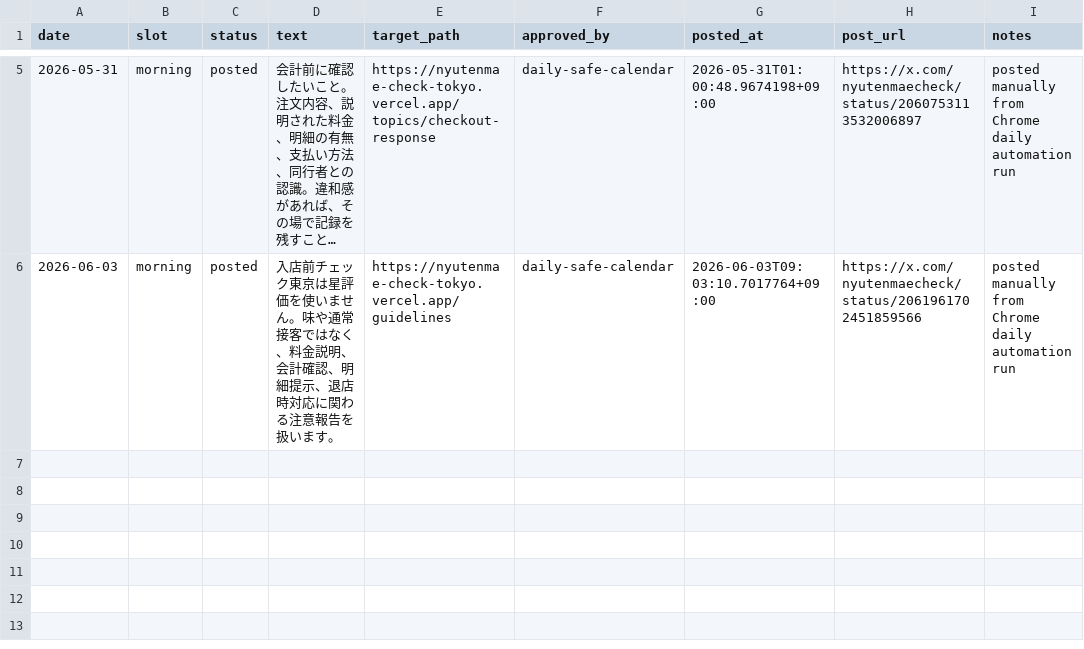
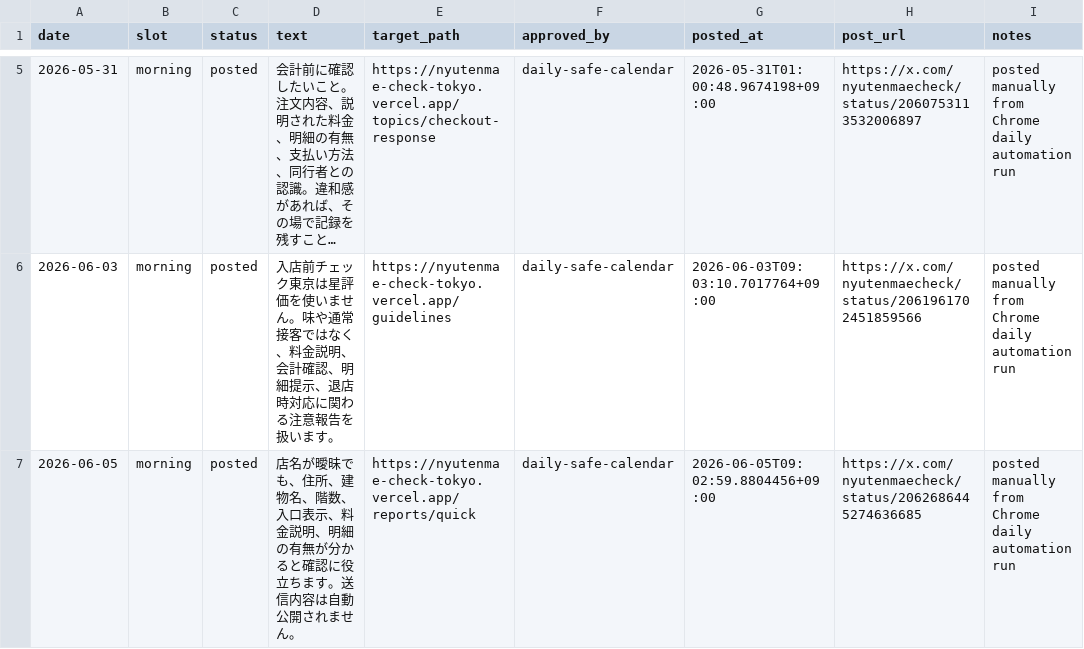
Before and after one commit to machonaengineer/nyutenmae-check-tokyo, a CSV file: SNS_AUTO_POST_QUEUE.csv, drawn as a sheet; only a part is shown, gaps mark what is left out; long unchanged cells end in …; the diff names each change by its address in the sheet, - before the commit and + after, or states it on an @@ line.

Commit message:
Record June 5 SNS post

```diff
--- a/SNS_AUTO_POST_QUEUE.csv
+++ b/SNS_AUTO_POST_QUEUE.csv
+row 7: 2026-06-05 | morning | posted | 店名が曖昧でも、住所、建物名、階数、入口表示、料金説明、明細の有無が分かると確認に役立ちます。送信内容は自動公開されません。 | https://nyutenmae-check-tokyo.vercel.app/reports/quick | daily-safe-calendar | 2026-06-05T09:02:59.8804456+09:00 | https://x.com/nyutenmaecheck/status/2062686445274636685 | posted manually from Chrome daily automation run
```
